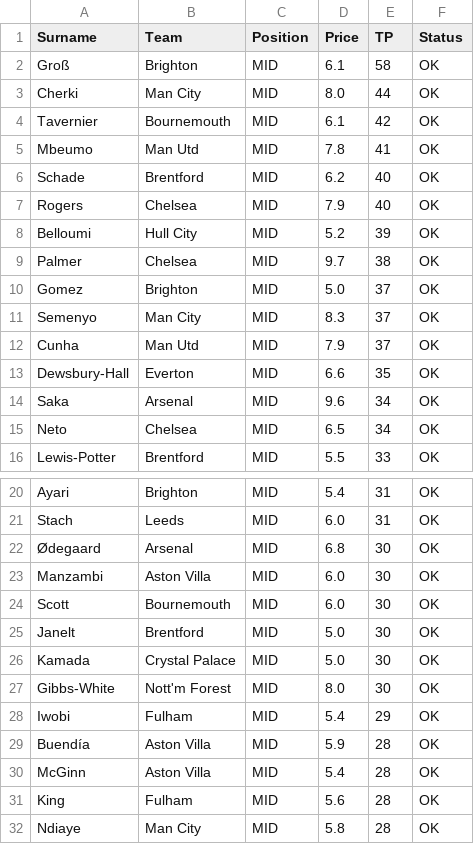
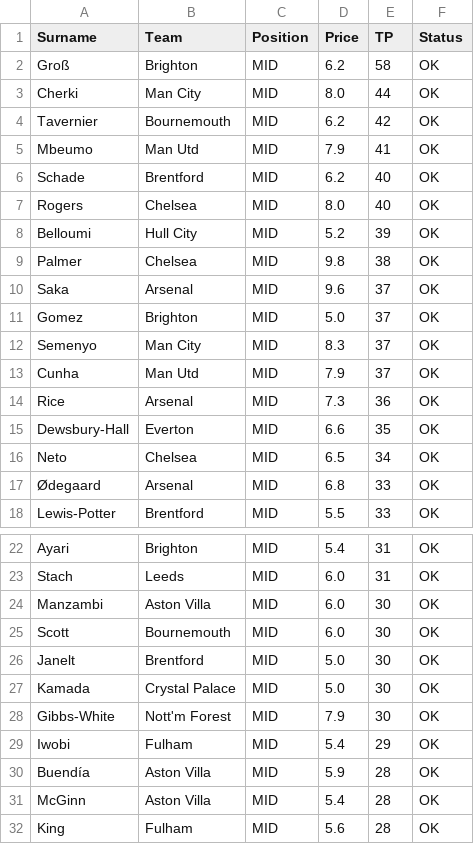
Before and after one commit to ianchanning/fpl-dominator, a CSV file: gw8/midfielders.csv, drawn as a sheet; only a part is shown, gaps mark what is left out; the shorter side is filled out with more unchanged rows; the diff covers the shown part only.

```diff
--- a/gw8/midfielders.csv
+++ b/gw8/midfielders.csv
@@ -1,10 +1,11 @@
 Surname,Team,Position,Price,TP,Status
-Groß,Brighton,MID,6.1,58,OK
+Groß,Brighton,MID,6.2,58,OK
 Cherki,Man City,MID,8.0,44,OK
-Tavernier,Bournemouth,MID,6.1,42,OK
-Mbeumo,Man Utd,MID,7.8,41,OK
+Tavernier,Bournemouth,MID,6.2,42,OK
+Mbeumo,Man Utd,MID,7.9,41,OK
 Schade,Brentford,MID,6.2,40,OK
-Rogers,Chelsea,MID,7.9,40,OK
+Rogers,Chelsea,MID,8.0,40,OK
 Belloumi,Hull City,MID,5.2,39,OK
-Palmer,Chelsea,MID,9.7,38,OK
+Palmer,Chelsea,MID,9.8,38,OK
+Saka,Arsenal,MID,9.6,37,OK
 Gomez,Brighton,MID,5.0,37,OK
@@ -12,5 +13,6 @@ Semenyo,Man City,MID,8.3,37,OK
 Cunha,Man Utd,MID,7.9,37,OK
+Rice,Arsenal,MID,7.3,36,OK
 Dewsbury-Hall,Everton,MID,6.6,35,OK
-Saka,Arsenal,MID,9.6,34,OK
 Neto,Chelsea,MID,6.5,34,OK
+Ødegaard,Arsenal,MID,6.8,33,OK
 Lewis-Potter,Brentford,MID,5.5,33,OK
@@ -21,3 +23,2 @@ Ayari,Brighton,MID,5.4,31,OK
 Stach,Leeds,MID,6.0,31,OK
-Ødegaard,Arsenal,MID,6.8,30,OK
 Manzambi,Aston Villa,MID,6.0,30,OK
@@ -26,3 +27,3 @@ Janelt,Brentford,MID,5.0,30,OK
 Kamada,Crystal Palace,MID,5.0,30,OK
-Gibbs-White,Nott'm Forest,MID,8.0,30,OK
+Gibbs-White,Nott'm Forest,MID,7.9,30,OK
 Iwobi,Fulham,MID,5.4,29,OK
```
Also changed, not shown: 5 added rows, 6 removed rows and 1 edited cell elsewhere in this file, gw8/fpl_master_database_FINAL_v5.csv, gw8/fpl_master_database_OMNISCIENT.csv, 8 other files.
